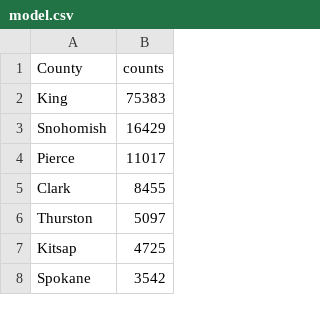
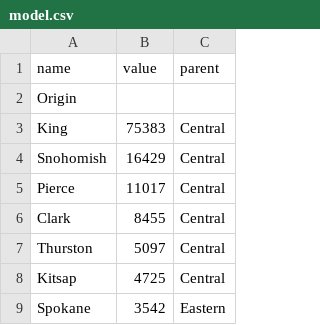
Before and after one commit to mayankchadha16/Data-Visualization-Group-Assignments, a CSV file: A2/InfoViz/Treemap/model.csv, drawn as a sheet; only a part is shown; removed rows and columns are numbered as before the commit, all else as after; the diff names each change by its address in the sheet, - before the commit and + after, or states it on an @@ line.

Commit message:
wrap up treemaps

```diff
--- a/A2/InfoViz/Treemap/model.csv
+++ b/A2/InfoViz/Treemap/model.csv
+column C, rows 3-9: Central | Central | Central | Central | Central | Central | Eastern
-row 1: County | counts
+row 1: name | value | parent
+row 2: Origin
```
Also changed, not shown: 3 other files.
